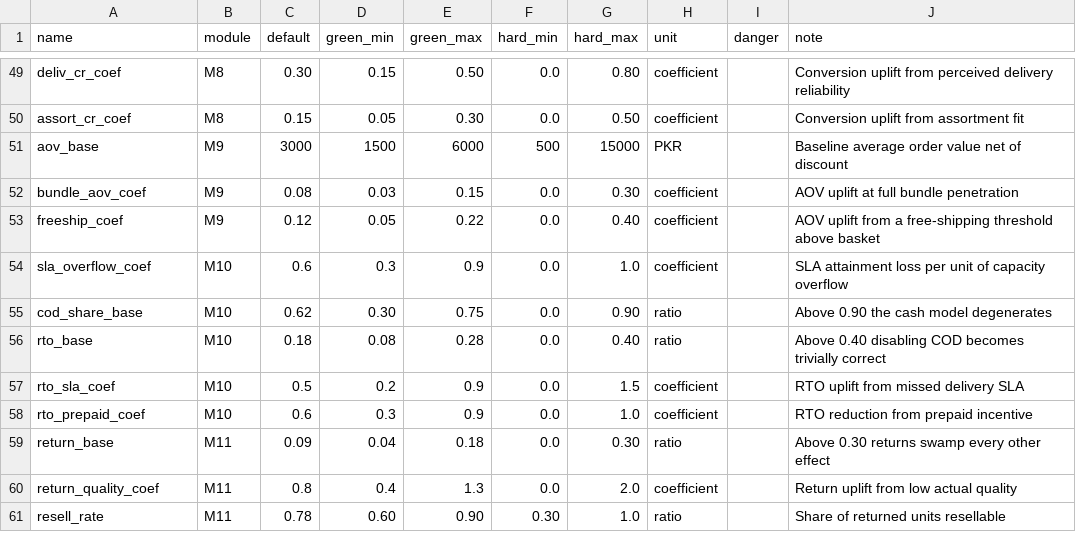
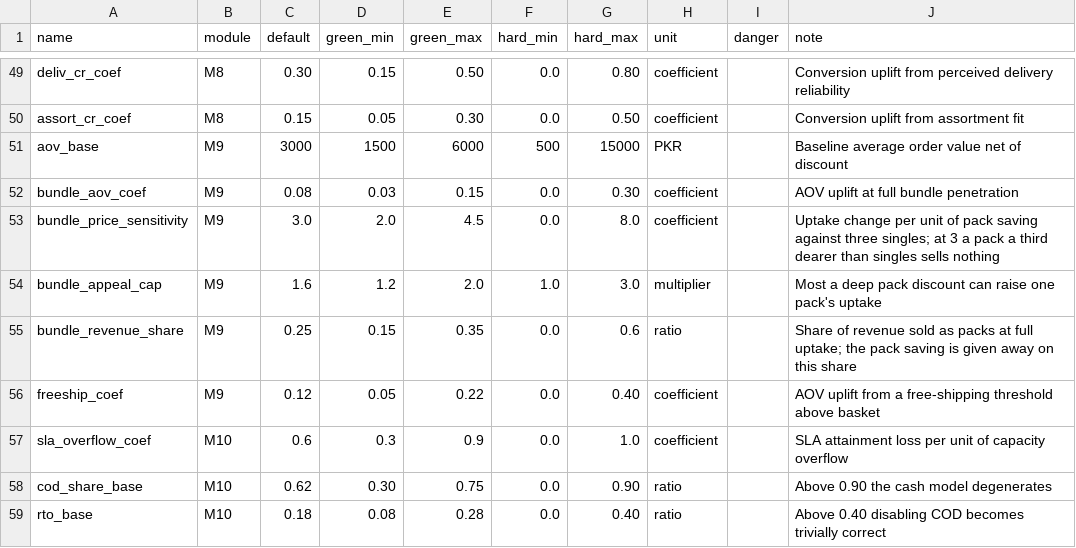
Before and after one commit to mtbashir/ecomsimulation, a CSV file: params/parameters.csv, drawn as a sheet; only a part is shown, gaps mark what is left out; the shorter side is filled out with more unchanged rows.

```diff
--- a/params/parameters.csv
+++ b/params/parameters.csv
@@ -52,2 +52,5 @@ aov_base,M9,3000,1500,6000,500,15000,PKR,,Baseline average order value net of di
 bundle_aov_coef,M9,0.08,0.03,0.15,0.0,0.30,coefficient,,AOV uplift at full bundle penetration
+bundle_price_sensitivity,M9,3.0,2.0,4.5,0.0,8.0,coefficient,,Uptake change per unit of pack saving against three singles; at 3 a pack a third dearer than singles sells nothing
+bundle_appeal_cap,M9,1.6,1.2,2.0,1.0,3.0,multiplier,,Most a deep pack discount can raise one pack's uptake
+bundle_revenue_share,M9,0.25,0.15,0.35,0.0,0.6,ratio,,Share of revenue sold as packs at full uptake; the pack saving is given away on this share
 freeship_coef,M9,0.12,0.05,0.22,0.0,0.40,coefficient,,AOV uplift from a free-shipping threshold above basket
```
Also changed, not shown: 6 other files.
